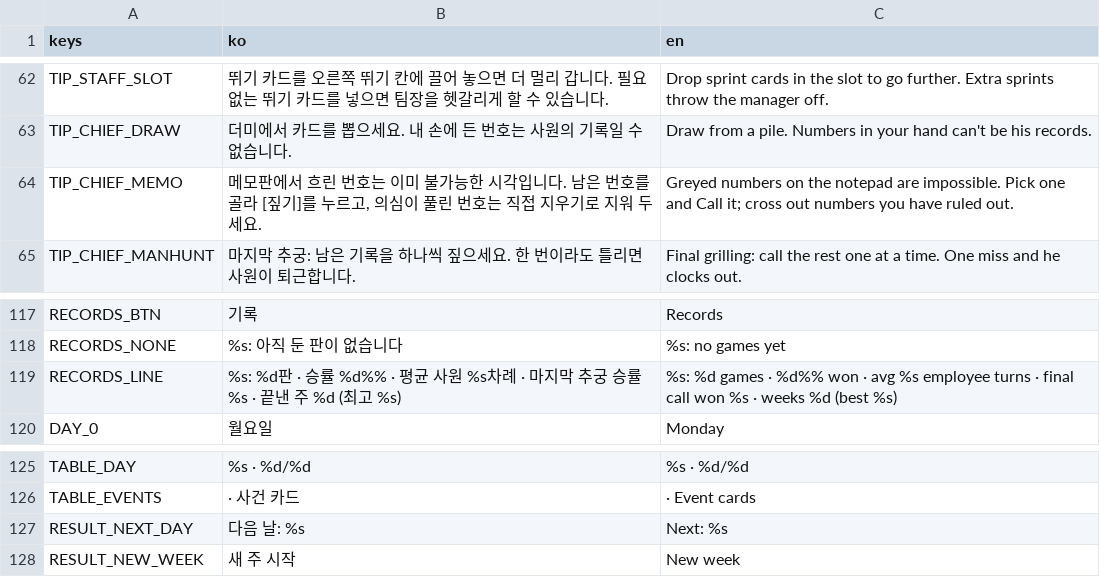
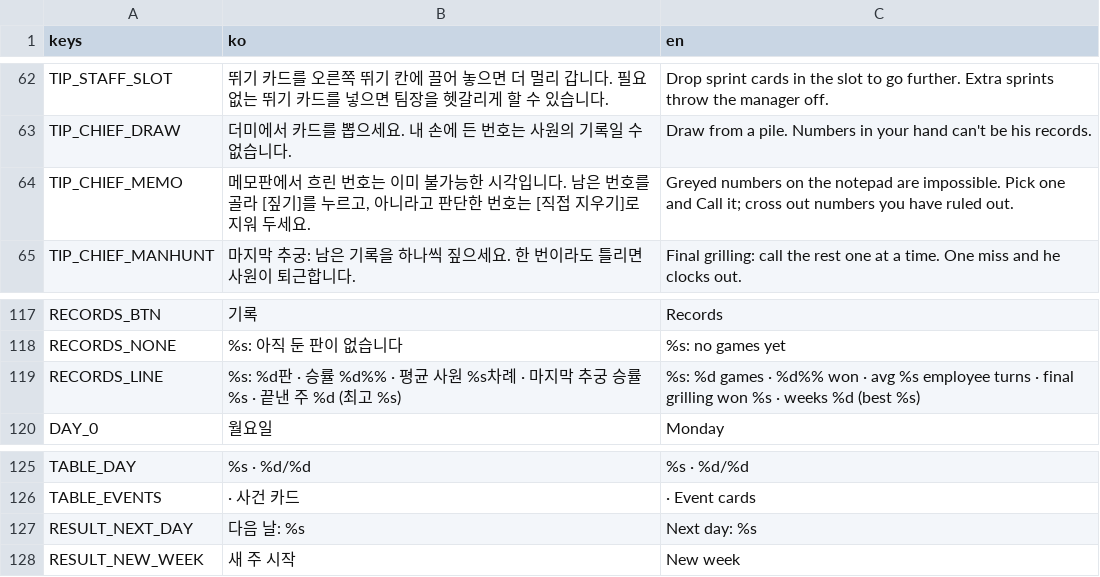
Before and after one commit to icymonk/minthold-games, a CSV file: games/desk/i18n/strings.csv, drawn as a sheet; only a part is shown, gaps mark what is left out; the diff covers the shown part only.

```diff
--- a/games/desk/i18n/strings.csv
+++ b/games/desk/i18n/strings.csv
@@ -63,3 +63,3 @@ TIP_STAFF_SLOT,뛰기 카드를 오른쪽 뛰기 칸에 끌어 놓으면 더 멀
 TIP_CHIEF_DRAW,더미에서 카드를 뽑으세요. 내 손에 든 번호는 사원의 기록일 수 없습니다.,Draw from a pile. Numbers in your hand can't be his records.
-TIP_CHIEF_MEMO,"메모판에서 흐린 번호는 이미 불가능한 시각입니다. 남은 번호를 골라 [짚기]를 누르고, 의심이 풀린 번호는 직접 지우기로 지워 두세요.",Greyed numbers on the notepad are impossible. Pick one and Call it; cross out numbers you have ruled out.
+TIP_CHIEF_MEMO,"메모판에서 흐린 번호는 이미 불가능한 시각입니다. 남은 번호를 골라 [짚기]를 누르고, 아니라고 판단한 번호는 [직접 지우기]로 지워 두세요.",Greyed numbers on the notepad are impossible. Pick one and Call it; cross out numbers you have ruled out.
 TIP_CHIEF_MANHUNT,마지막 추궁: 남은 기록을 하나씩 짚으세요. 한 번이라도 틀리면 사원이 퇴근합니다.,Final grilling: call the rest one at a time. One miss and he clocks out.
@@ -118,3 +118,3 @@ RECORDS_BTN,기록,Records
 RECORDS_NONE,%s: 아직 둔 판이 없습니다,%s: no games yet
-RECORDS_LINE,%s: %d판 · 승률 %d%% · 평균 사원 %s차례 · 마지막 추궁 승률 %s · 끝낸 주 %d (최고 %s),%s: %d games · %d%% won · avg %s employee turns · final call won %s · weeks %d (best %s)
+RECORDS_LINE,%s: %d판 · 승률 %d%% · 평균 사원 %s차례 · 마지막 추궁 승률 %s · 끝낸 주 %d (최고 %s),%s: %d games · %d%% won · avg %s employee turns · final grilling won %s · weeks %d (best %s)
 DAY_0,월요일,Monday
@@ -126,3 +126,3 @@ TABLE_DAY,%s · %d/%d,%s · %d/%d
 TABLE_EVENTS, · 사건 카드, · Event cards
-RESULT_NEXT_DAY,다음 날: %s,Next: %s
+RESULT_NEXT_DAY,다음 날: %s,Next day: %s
 RESULT_NEW_WEEK,새 주 시작,New week
```
Also changed, not shown: 26 edited cells elsewhere in this file, 3 other files.
